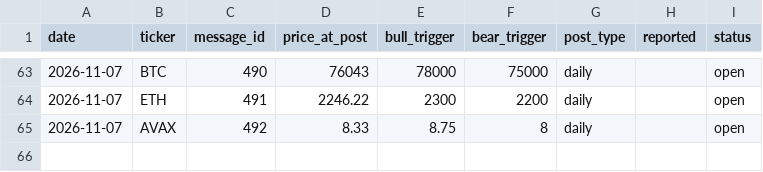
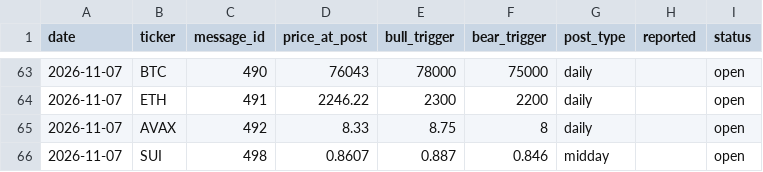
Before and after one commit to mrmarketcap/mr-marketcap-media, a CSV file: posts-log.csv, drawn as a sheet; only a part is shown, gaps mark what is left out; the diff names each change by its address in the sheet, - before the commit and + after, or states it on an @@ line.

```diff
--- a/posts-log.csv
+++ b/posts-log.csv
+row 66: 2026-11-07 | SUI | 498 | 0.8607 | 0.887 | 0.846 | midday |  | open
```
